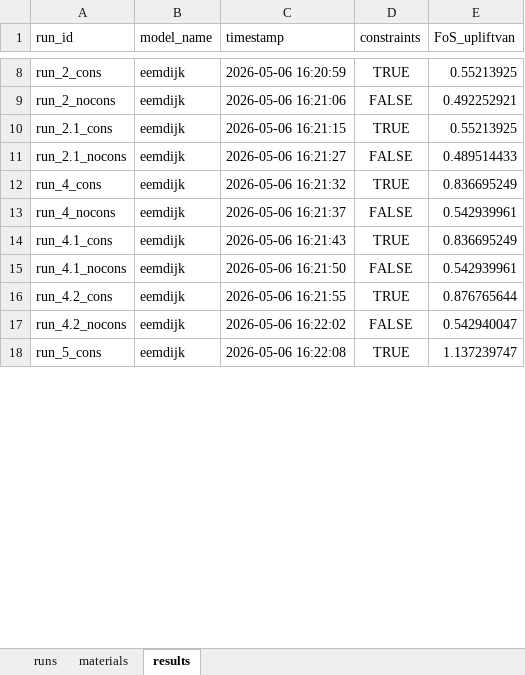
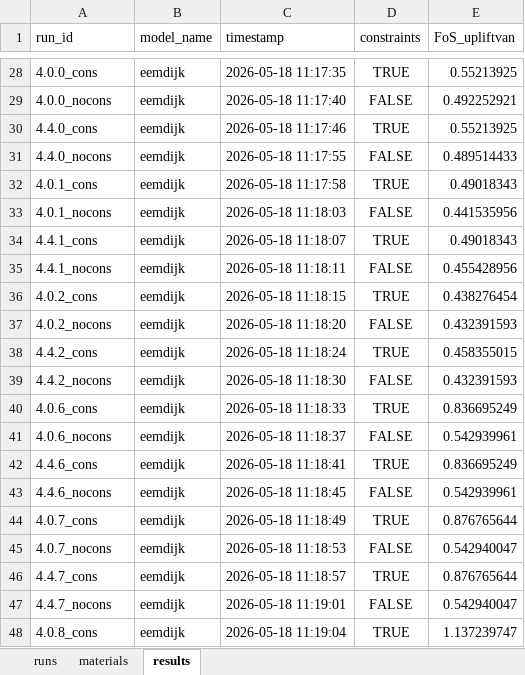
Before and after one commit to RESETDeltares/y5-2e_backanalysis, an Excel workbook: baseline_models/eemdijk_runs.xlsx, sheet results, drawn as a sheet; only a part is shown, gaps mark what is left out; values as stored, in another font and other column widths than the file's, no borders; addresses are those after the commit; the diff covers the shown part only; the diff names each change by its address in the sheet, - before the commit and + after, or states it on an @@ line.

```diff
--- a/baseline_models/eemdijk_runs.xlsx (sheet results)
+++ b/baseline_models/eemdijk_runs.xlsx (sheet results)
-A28 (run_id): run_2_cons
+A28 (run_id): 4.0.0_cons
-C28 (timestamp): 2026-05-06 16:20:59
+C28 (timestamp): 2026-05-18 11:17:35
-A29 (run_id): run_2_nocons
+A29 (run_id): 4.0.0_nocons
-C29 (timestamp): 2026-05-06 16:21:06
+C29 (timestamp): 2026-05-18 11:17:40
-A30 (run_id): run_2.1_cons
+A30 (run_id): 4.4.0_cons
-C30 (timestamp): 2026-05-06 16:21:15
+C30 (timestamp): 2026-05-18 11:17:46
-A31 (run_id): run_2.1_nocons
+A31 (run_id): 4.4.0_nocons
-C31 (timestamp): 2026-05-06 16:21:27
+C31 (timestamp): 2026-05-18 11:17:55
+row 32: 4.0.1_cons | eemdijk | 2026-05-18 11:17:58 | TRUE | 0.49018343
+row 33: 4.0.1_nocons | eemdijk | 2026-05-18 11:18:03 | FALSE | 0.441535956
+row 34: 4.4.1_cons | eemdijk | 2026-05-18 11:18:07 | TRUE | 0.49018343
+row 35: 4.4.1_nocons | eemdijk | 2026-05-18 11:18:11 | FALSE | 0.455428956
+row 36: 4.0.2_cons | eemdijk | 2026-05-18 11:18:15 | TRUE | 0.438276454
+row 37: 4.0.2_nocons | eemdijk | 2026-05-18 11:18:20 | FALSE | 0.432391593
+row 38: 4.4.2_cons | eemdijk | 2026-05-18 11:18:24 | TRUE | 0.458355015
+row 39: 4.4.2_nocons | eemdijk | 2026-05-18 11:18:30 | FALSE | 0.432391593
-A40 (run_id): run_4_cons
+A40 (run_id): 4.0.6_cons
-C40 (timestamp): 2026-05-06 16:21:32
+C40 (timestamp): 2026-05-18 11:18:33
-A41 (run_id): run_4_nocons
+A41 (run_id): 4.0.6_nocons
-C41 (timestamp): 2026-05-06 16:21:37
+C41 (timestamp): 2026-05-18 11:18:37
-A42 (run_id): run_4.1_cons
+A42 (run_id): 4.4.6_cons
-C42 (timestamp): 2026-05-06 16:21:43
+C42 (timestamp): 2026-05-18 11:18:41
-A43 (run_id): run_4.1_nocons
+A43 (run_id): 4.4.6_nocons
-C43 (timestamp): 2026-05-06 16:21:50
+C43 (timestamp): 2026-05-18 11:18:45
+row 44: 4.0.7_cons | eemdijk | 2026-05-18 11:18:49 | TRUE | 0.876765644
+row 45: 4.0.7_nocons | eemdijk | 2026-05-18 11:18:53 | FALSE | 0.542940047
-A46 (run_id): run_4.2_cons
+A46 (run_id): 4.4.7_cons
-C46 (timestamp): 2026-05-06 16:21:55
+C46 (timestamp): 2026-05-18 11:18:57
-A47 (run_id): run_4.2_nocons
+A47 (run_id): 4.4.7_nocons
-C47 (timestamp): 2026-05-06 16:22:02
+C47 (timestamp): 2026-05-18 11:19:01
-A48 (run_id): run_5_cons
+A48 (run_id): 4.0.8_cons
-C48 (timestamp): 2026-05-06 16:22:08
+C48 (timestamp): 2026-05-18 11:19:04
```
Also changed, not shown: 34 added rows and 54 edited cells elsewhere in this sheet, sheet materials, sheet runs, baseline_models/bergambacht_v2_runs.xlsx, baseline_models/ijkdijk_runs.xlsx, 5 other files.
